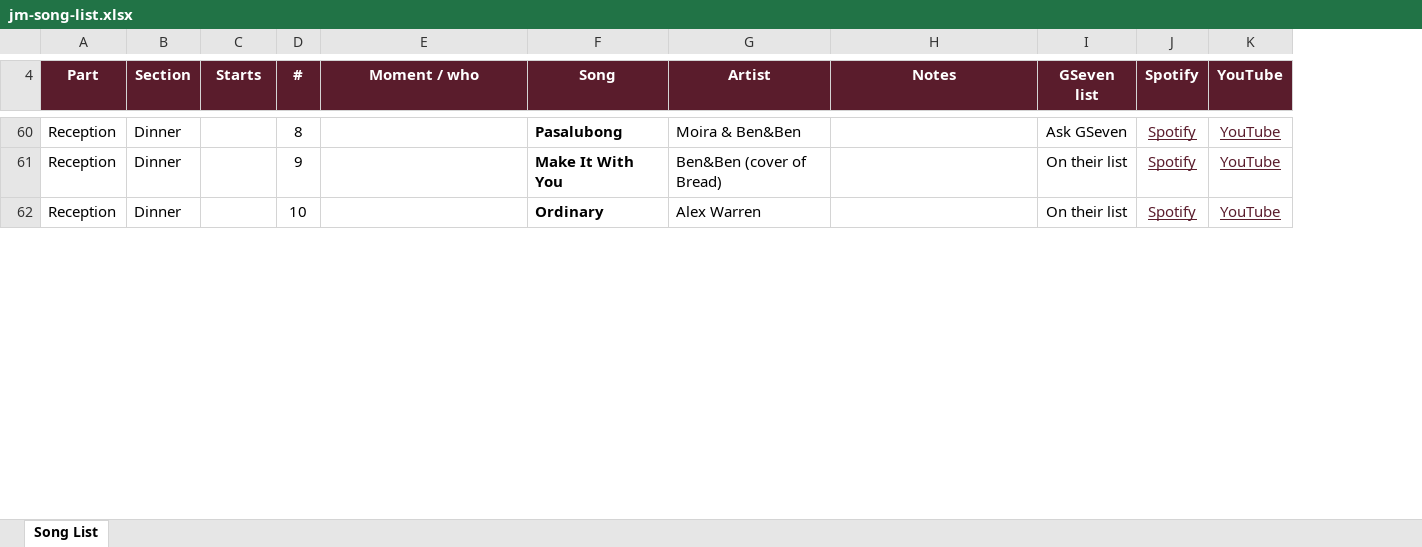
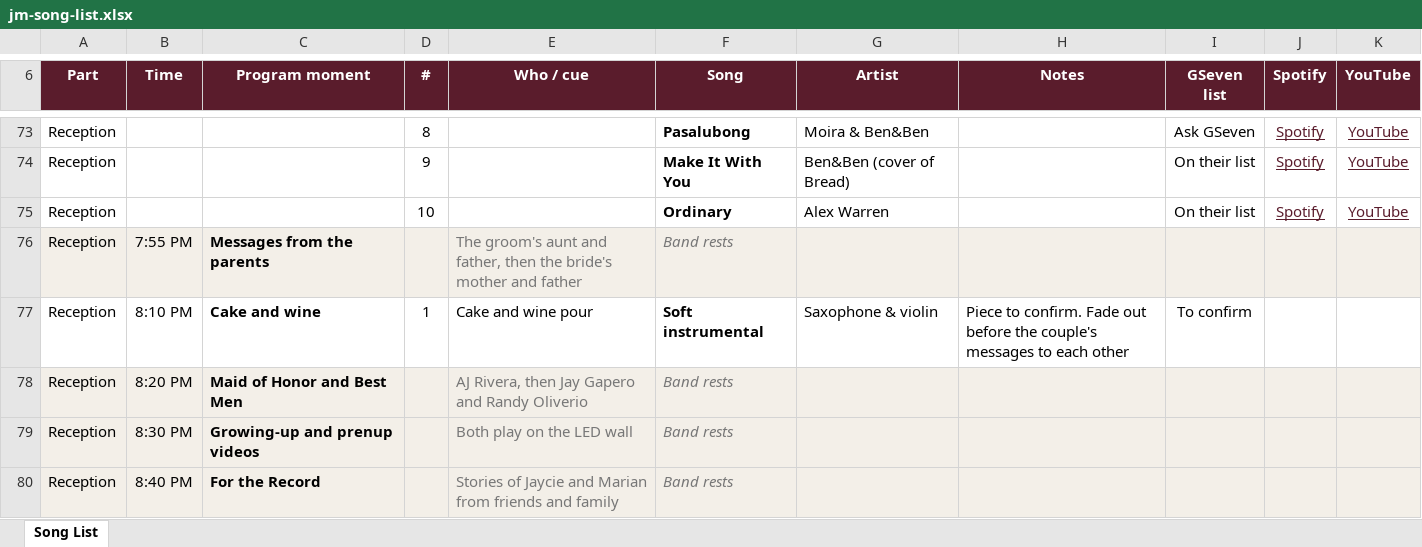
Before and after one commit to lotajaycie-cloud/EveryRoadLedHere, an Excel workbook: music/files/jm-song-list.xlsx, sheet Song List, drawn as a sheet; only a part is shown, gaps mark what is left out; values as stored, in another font and other column widths than the file's, no borders; charts and pictures not drawn; removed rows and columns are numbered as before the commit, all else as after; the diff covers the shown part only; the diff names each change by its address in the sheet, - before the commit and + after, or states it on an @@ line.

```diff
--- a/music/files/jm-song-list.xlsx (sheet Song List)
+++ b/music/files/jm-song-list.xlsx (sheet Song List)
-column B (Section), rows 60-62: all Dinner
+column C (Program moment), empty
-B6: Starts
+B6: Time
-E6: Moment / who
+E6: Who / cue
+row 76: Reception | 7:55 PM | Messages from the parents |  | The groom's aunt and father, then the bride's mother and father | Band rests
+row 77: Reception | 8:10 PM | Cake and wine | 1 | Cake and wine pour | Soft instrumental | Saxophone & violin | Piece to confirm. Fade out before the couple's messages to each other | To confirm
+row 78: Reception | 8:20 PM | Maid of Honor and Best Men |  | AJ Rivera, then Jay Gapero and Randy Oliverio | Band rests
+row 79: Reception | 8:30 PM | Growing-up and prenup videos |  | Both play on the LED wall | Band rests
+row 80: Reception | 8:40 PM | For the Record |  | Stories of Jaycie and Marian from friends and family | Band rests
```
Also changed, not shown: 17 added rows, 25 edited cells and cell formats elsewhere in this sheet, charts or pictures, 4 other files.
